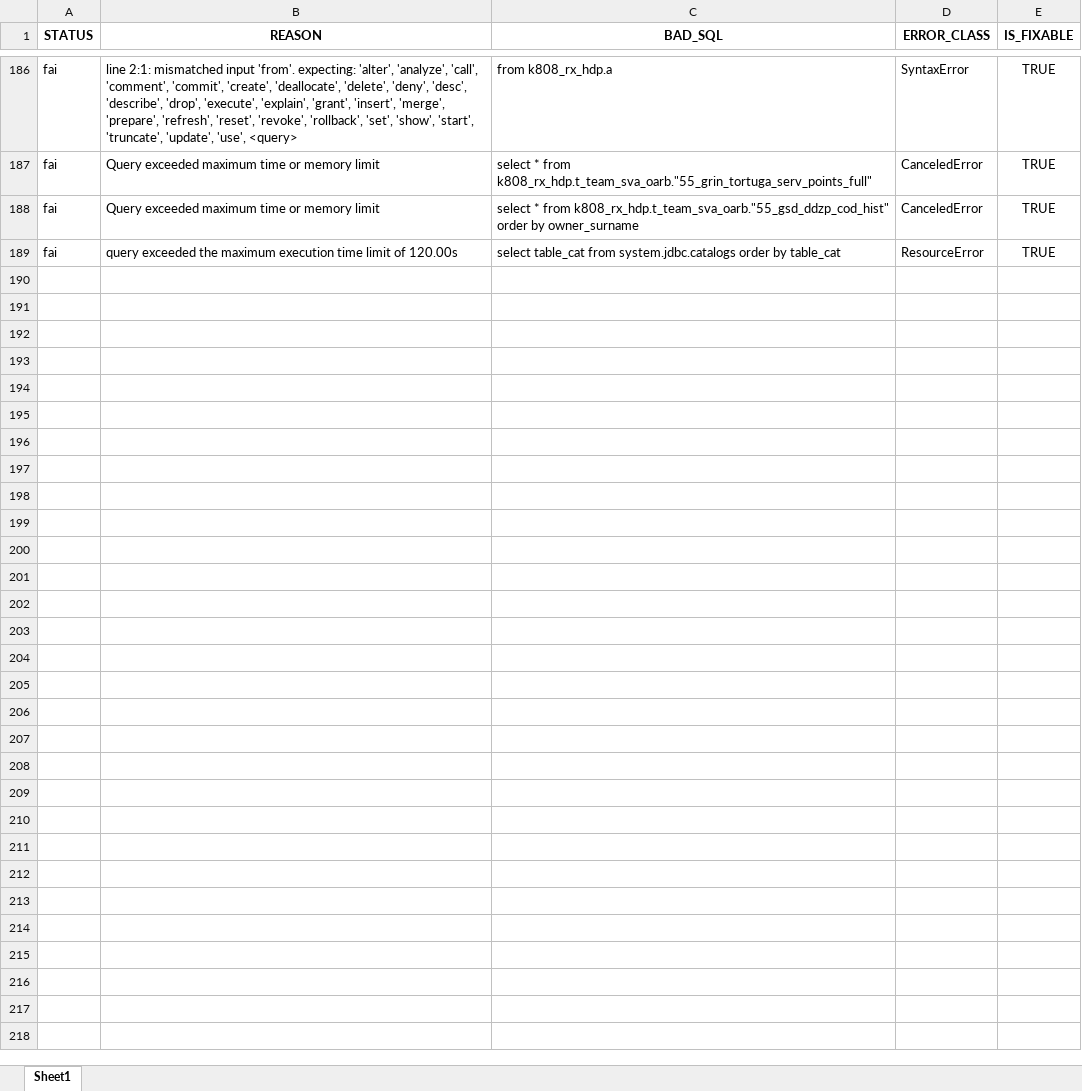
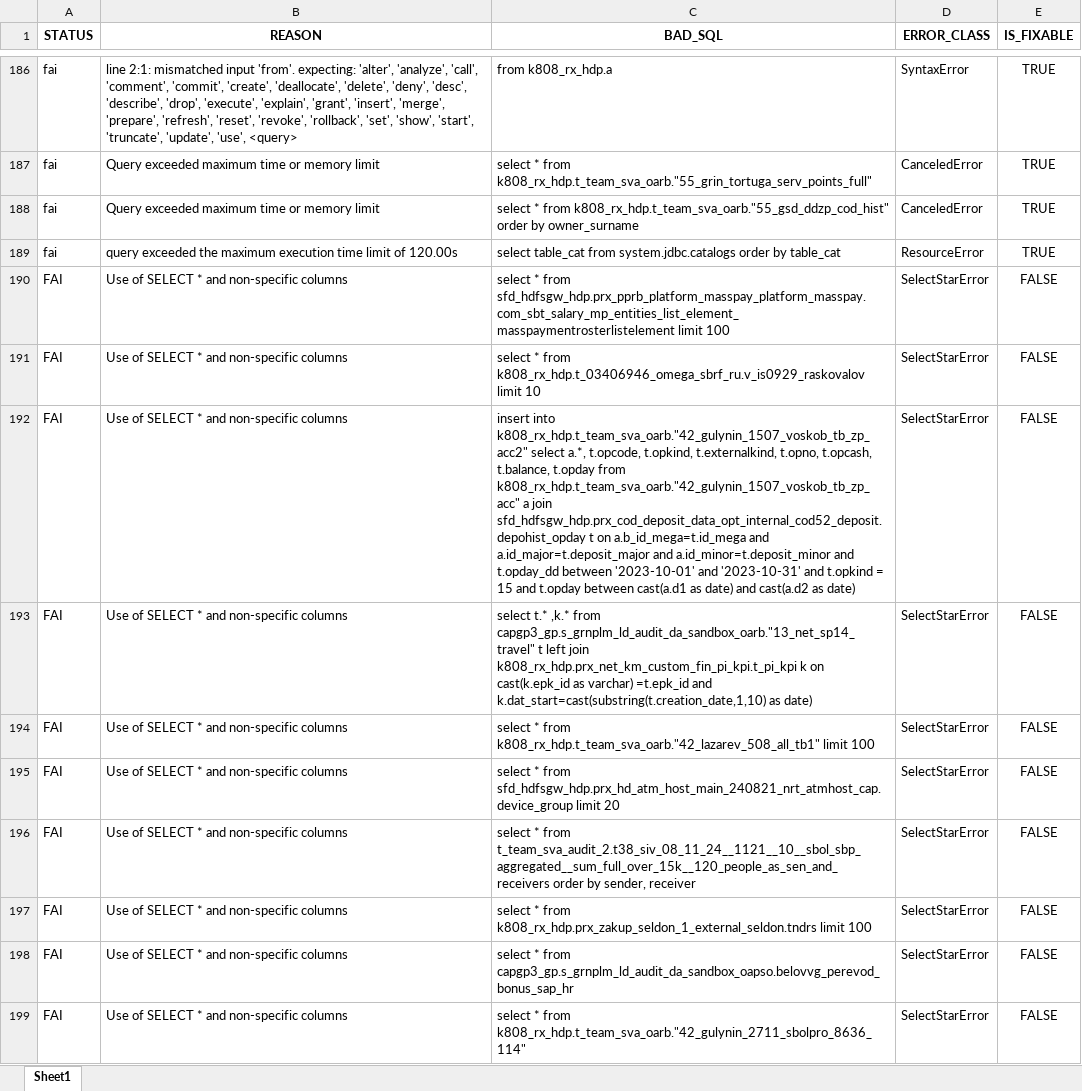
Before and after one commit to mackchay/toxicity_query_bot, an Excel workbook: sql_dataset_real.xlsx, sheet Sheet1, drawn as a sheet; only a part is shown, gaps mark what is left out; values as stored, in another font and other column widths than the file's, no borders; the diff covers the shown part only; the diff names each change by its address in the sheet, - before the commit and + after, or states it on an @@ line.

```diff
--- a/sql_dataset_real.xlsx (sheet Sheet1)
+++ b/sql_dataset_real.xlsx (sheet Sheet1)
+row 190: FAI | Use of SELECT * and non-specific columns | select * from sfd_hdfsgw_hdp.prx_pprb_platform_masspay_platform_masspay.com_sbt_salary_mp_entities_list_element_masspaymentrosterlistelement limit 100 | SelectStarError | FALSE
+row 191: FAI | Use of SELECT * and non-specific columns | select * from k808_rx_hdp.t_03406946_omega_sbrf_ru.v_is0929_raskovalov limit 10 | SelectStarError | FALSE
+row 192: FAI | Use of SELECT * and non-specific columns | insert into k808_rx_hdp.t_team_sva_oarb."42_gulynin_1507_voskob_tb_zp_acc2" select a.*, t.opcode, t.opkind, t.externalkind, t.opno, t.opcash, t.balance, t.opday from k808_rx_hdp.t_team_sva_oarb."42_gulynin_1507_voskob_tb_zp_acc" a join sfd_hdfsgw_hdp.prx_cod_deposit_data_opt_internal_cod52_deposit.depohist_opday t on a.b_id_mega=t.id_mega and a.id_major=t.deposit_major and a.id_minor=t.deposit_minor and t.opday_dd between '2023-10-01' and '2023-10-31' and t.opkind = 15 and t.opday between cast(a.d1 as date) and cast(a.d2 as date) | SelectStarError | FALSE
+row 193: FAI | Use of SELECT * and non-specific columns | select t.* ,k.* from capgp3_gp.s_grnplm_ld_audit_da_sandbox_oarb."13_net_sp14_travel" t left join k808_rx_hdp.prx_net_km_custom_fin_pi_kpi.t_pi_kpi k on cast(k.epk_id as varchar) =t.epk_id and k.dat_start=cast(substring(t.creation_date,1,10) as date) | SelectStarError | FALSE
+row 194: FAI | Use of SELECT * and non-specific columns | select * from k808_rx_hdp.t_team_sva_oarb."42_lazarev_508_all_tb1" limit 100 | SelectStarError | FALSE
+row 195: FAI | Use of SELECT * and non-specific columns | select * from sfd_hdfsgw_hdp.prx_hd_atm_host_main_240821_nrt_atmhost_cap.device_group limit 20 | SelectStarError | FALSE
+row 196: FAI | Use of SELECT * and non-specific columns | select * from t_team_sva_audit_2.t38_siv_08_11_24__1121__10__sbol_sbp_aggregated__sum_full_over_15k__120_people_as_sen_and_receivers order by sender, receiver | SelectStarError | FALSE
+row 197: FAI | Use of SELECT * and non-specific columns | select * from k808_rx_hdp.prx_zakup_seldon_1_external_seldon.tndrs limit 100 | SelectStarError | FALSE
+row 198: FAI | Use of SELECT * and non-specific columns | select * from capgp3_gp.s_grnplm_ld_audit_da_sandbox_oapso.belovvg_perevod_bonus_sap_hr | SelectStarError | FALSE
+row 199: FAI | Use of SELECT * and non-specific columns | select * from k808_rx_hdp.t_team_sva_oarb."42_gulynin_2711_sbolpro_8636_114" | SelectStarError | FALSE
```
Also changed, not shown: 26 added rows elsewhere in this sheet, sql_dataset_train.xlsx, 3 other files.
